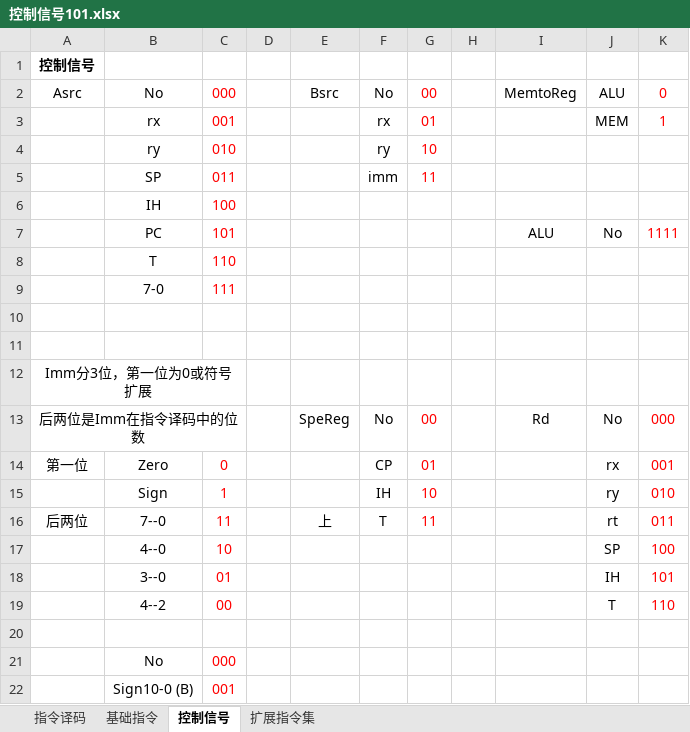
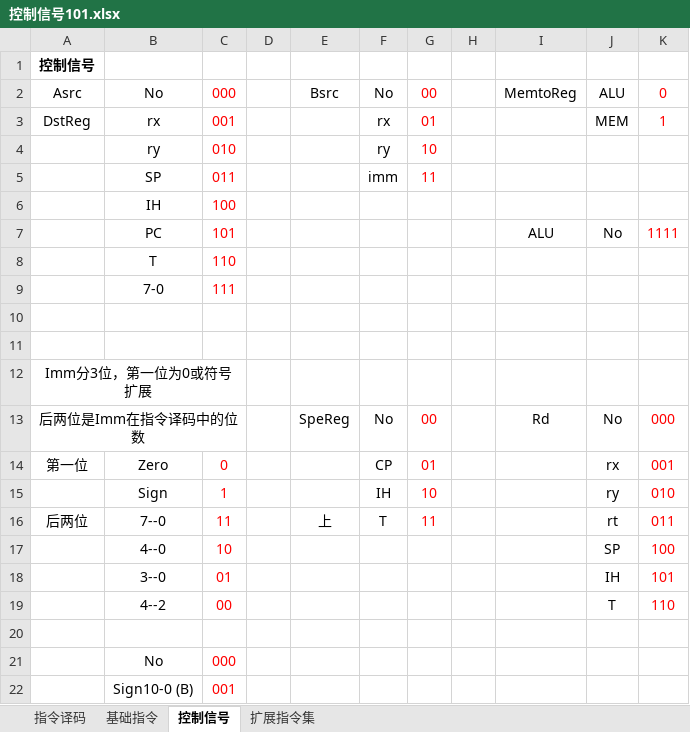
Before and after one commit to ShiYH-Eho/CPU, an Excel workbook: 控制信号101.xlsx, sheet 控制信号, drawn as a sheet; values as stored, in another font and other column widths than the file's, no borders; the diff names each change by its address in the sheet, - before the commit and + after, or states it on an @@ line.

```diff
--- a/控制信号101.xlsx (sheet 控制信号)
+++ b/控制信号101.xlsx (sheet 控制信号)
-A3: (empty)
+A3: DstReg
```
Also changed, not shown: sheet 基础指令, sheet 指令译码, 2 other files.
